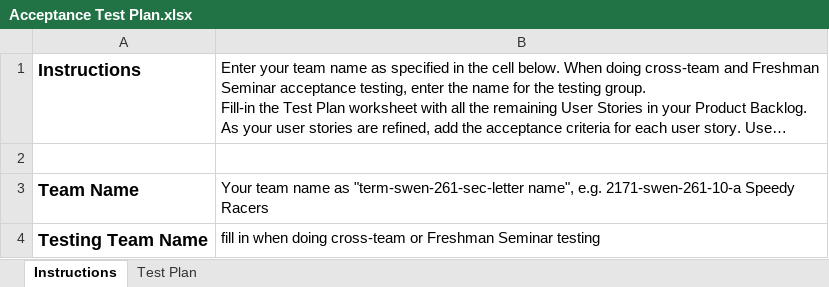
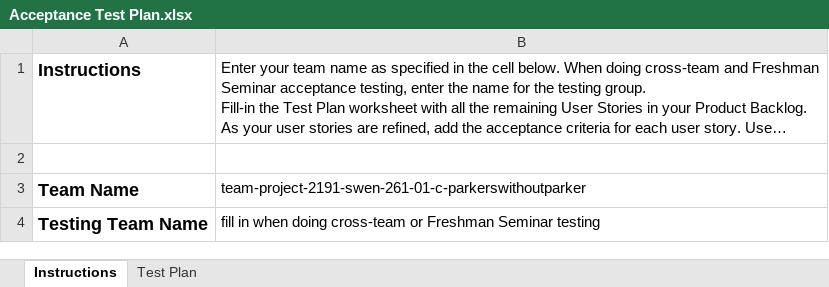
Before and after one commit to prj9267/Web-Checkers, an Excel workbook: etc/Acceptance Test Plan.xlsx, sheet Instructions, drawn as a sheet; long unchanged cells end in …; values as stored, in another font and other column widths than the file's, no borders; charts and pictures not drawn; the diff names each change by its address in the sheet, - before the commit and + after, or states it on an @@ line.

Commit message:
Filled out the Acceptance Test Plan + team name

```diff
--- a/etc/Acceptance Test Plan.xlsx (sheet Instructions)
+++ b/etc/Acceptance Test Plan.xlsx (sheet Instructions)
-B3: Your team name as "term-swen-261-sec-letter name", e.g. 2171-swen-261-10-a Speedy Racers
+B3: team-project-2191-swen-261-01-c-parkerswithoutparker
```
